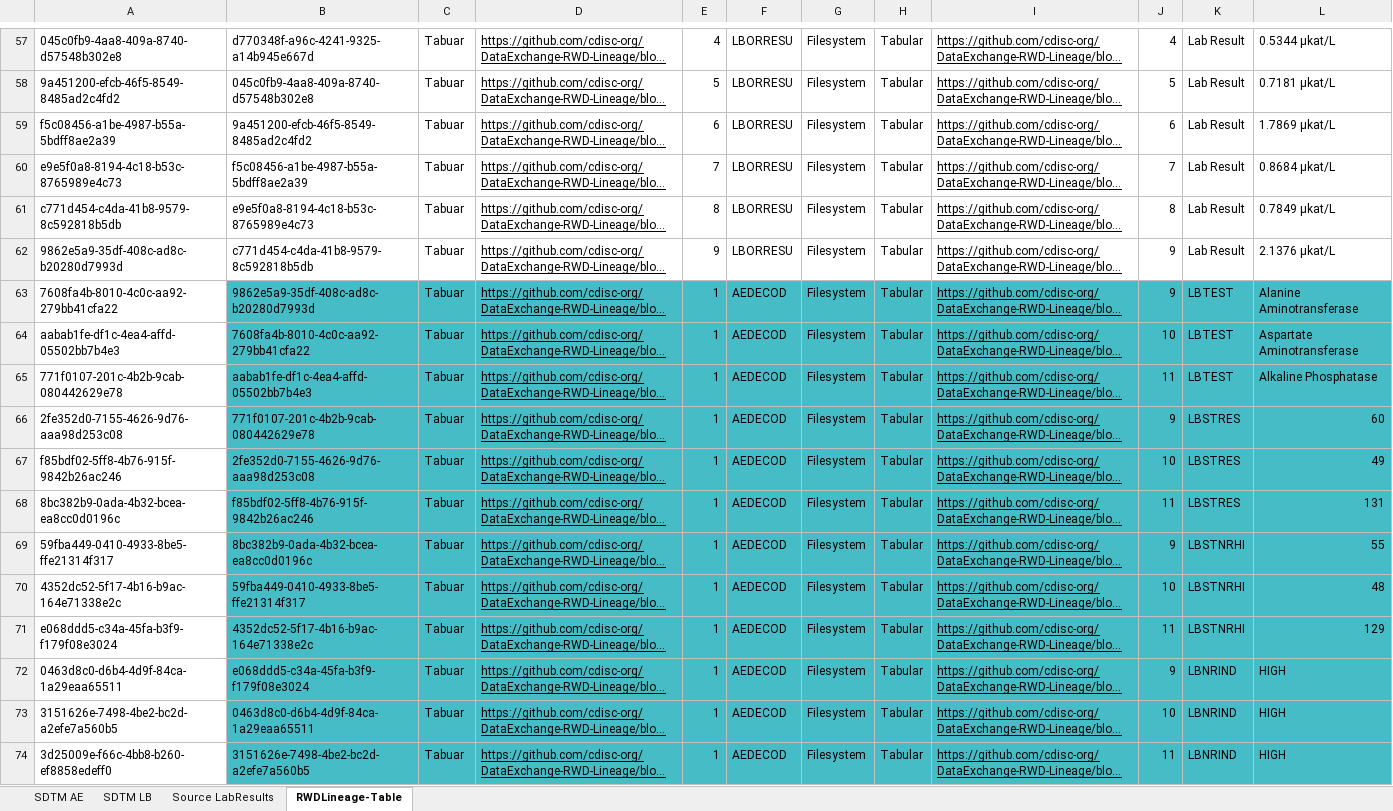
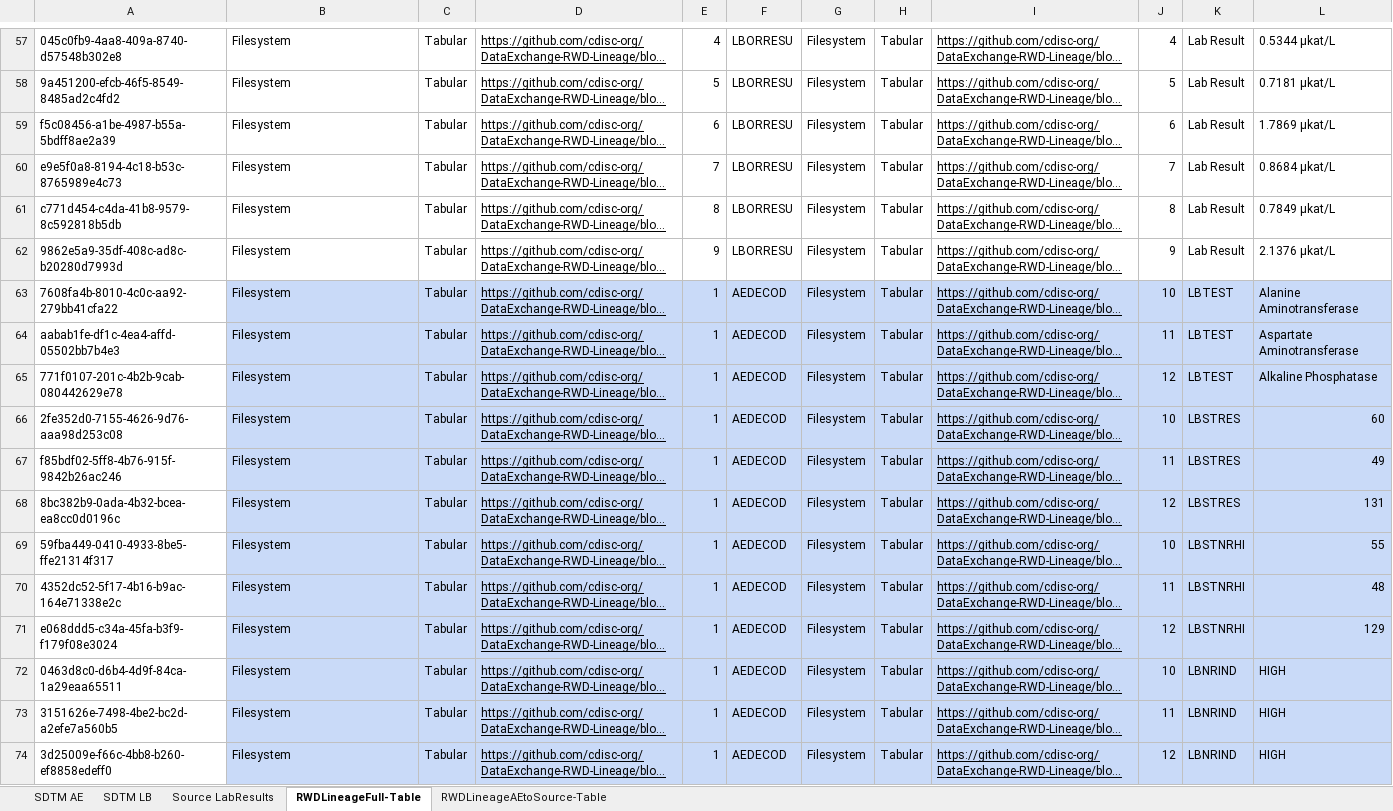
Before and after one commit to cdisc-org/DataExchange-RWD-Lineage, an Excel workbook: examples/example2/Example2.xlsx, sheet RWDLineageFull-Table, drawn as a sheet; only a part is shown, gaps mark what is left out; long unchanged cells end in …; values as stored, in another font and other column widths than the file's, no borders; charts and pictures not drawn; the diff covers the shown part only; the diff names each change by its address in the sheet, - before the commit and + after, or states it on an @@ line.

```diff
--- a/examples/example2/Example2.xlsx (sheet RWDLineageFull-Table)
+++ b/examples/example2/Example2.xlsx (sheet RWDLineageFull-Table)
-sheet tab: RWDLineage-Table
+sheet tab: RWDLineageFull-Table
+sheet tab: RWDLineageAEtoSource-Table
-B57: d770348f-a96c-4241-9325-a14b945e667d
+B57: Filesystem
-C57:C74: Tabuar
+C57:C74: Tabular
-B58: 045c0fb9-4aa8-409a-8740-d57548b302e8
+B58: Filesystem
-B59: 9a451200-efcb-46f5-8549-8485ad2c4fd2
+B59: Filesystem
-B60: f5c08456-a1be-4987-b55a-5bdff8ae2a39
+B60: Filesystem
-B61: e9e5f0a8-8194-4c18-b53c-8765989e4c73
+B61: Filesystem
-B62: c771d454-c4da-41b8-9579-8c592818b5db
+B62: Filesystem
-B63: 9862e5a9-35df-408c-ad8c-b20280d7993d
+B63: Filesystem
-B63:L74 fill: #46BDC6
+B63:L74 fill: #C9DAF8
-J63: 9
+J63: 10
-B64: 7608fa4b-8010-4c0c-aa92-279bb41cfa22
+B64: Filesystem
-J64: 10
+J64: 11
-B65: aabab1fe-df1c-4ea4-affd-05502bb7b4e3
+B65: Filesystem
-J65: 11
+J65: 12
-B66: 771f0107-201c-4b2b-9cab-080442629e78
+B66: Filesystem
-J66: 9
+J66: 10
-B67: 2fe352d0-7155-4626-9d76-aaa98d253c08
+B67: Filesystem
-J67: 10
+J67: 11
-B68: f85bdf02-5ff8-4b76-915f-9842b26ac246
+B68: Filesystem
-J68: 11
+J68: 12
-B69: 8bc382b9-0ada-4b32-bcea-ea8cc0d0196c
+B69: Filesystem
-J69: 9
+J69: 10
-B70: 59fba449-0410-4933-8be5-ffe21314f317
+B70: Filesystem
-J70: 10
+J70: 11
-B71: 4352dc52-5f17-4b16-b9ac-164e71338e2c
+B71: Filesystem
-J71: 11
+J71: 12
-B72: e068ddd5-c34a-45fa-b3f9-f179f08e3024
+B72: Filesystem
-J72: 9
+J72: 10
-B73: 0463d8c0-d6b4-4d9f-84ca-1a29eaa65511
+B73: Filesystem
-J73: 10
+J73: 11
-B74: 3151626e-7498-4be2-bc2d-a2efe7a560b5
+B74: Filesystem
-J74: 11
+J74: 12
```
Also changed, not shown: 179 edited cells and cell formats elsewhere in this sheet, sheet SDTM LB, sheet Source LabResults, sheet SDTM AE, charts or pictures, 3 other files.
